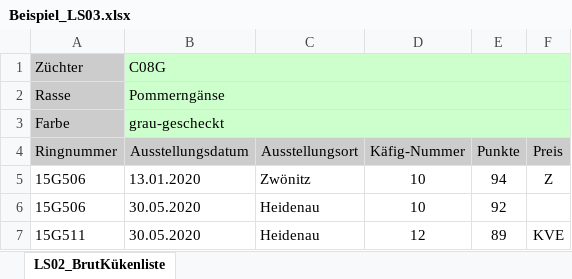
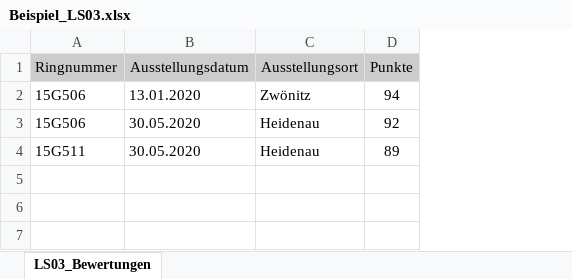
Before and after one commit to apiis2/federvieh, an Excel workbook: doc/Beispiel_LS03.xlsx, sheet LS03_Bewertungen, drawn as a sheet; values as stored, in another font and other column widths than the file's, no borders; removed rows and columns are numbered as before the commit, all else as after; the diff names each change by its address in the sheet, - before the commit and + after, or states it on an @@ line.

```diff
--- a/doc/Beispiel_LS03.xlsx (sheet LS03_Bewertungen)
+++ b/doc/Beispiel_LS03.xlsx (sheet LS03_Bewertungen)
-sheet tab: LS02_BrutKükenliste
+sheet tab: LS03_Bewertungen
-column D (Käfig-Nummer), rows 5-7: 10 | 10 | 12
-column F (Preis), rows 5-7: Z |  | KVE
-row 1: Züchter | C08G
-row 2: Rasse | Pommerngänse
-row 3: Farbe | grau-gescheckt
```
Also changed, not shown: doc/Vorlage_LS03.xlsx.
